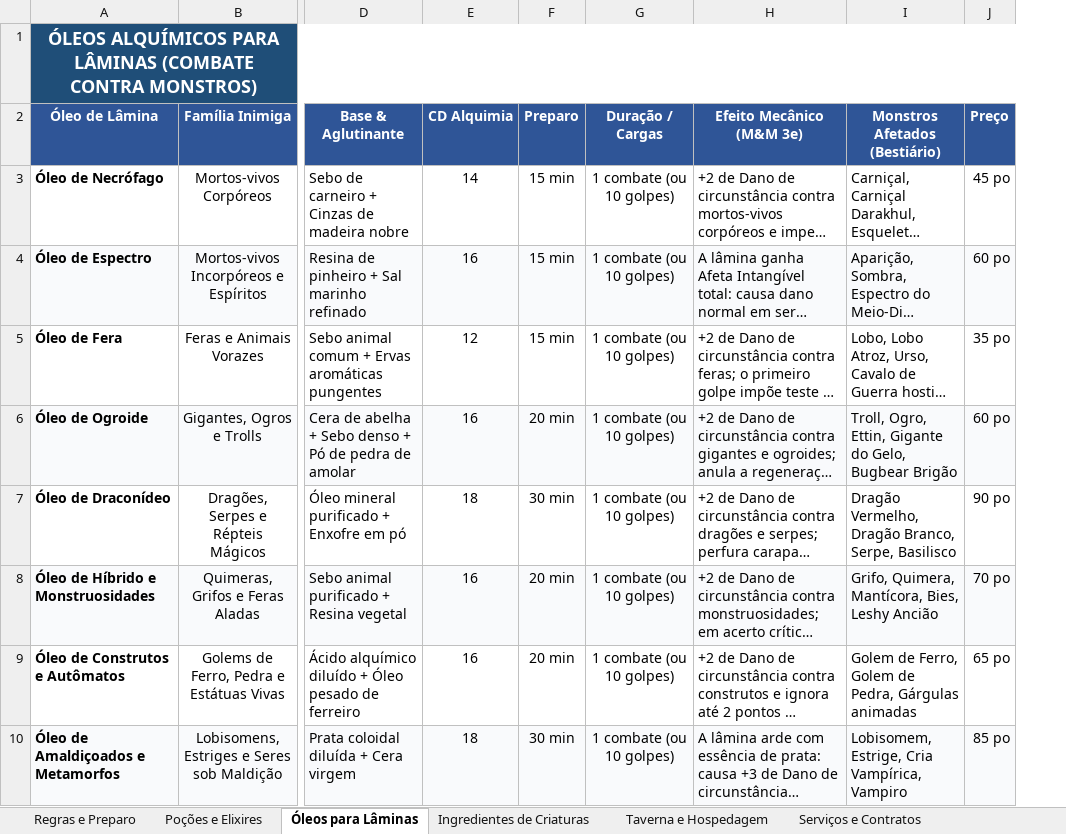
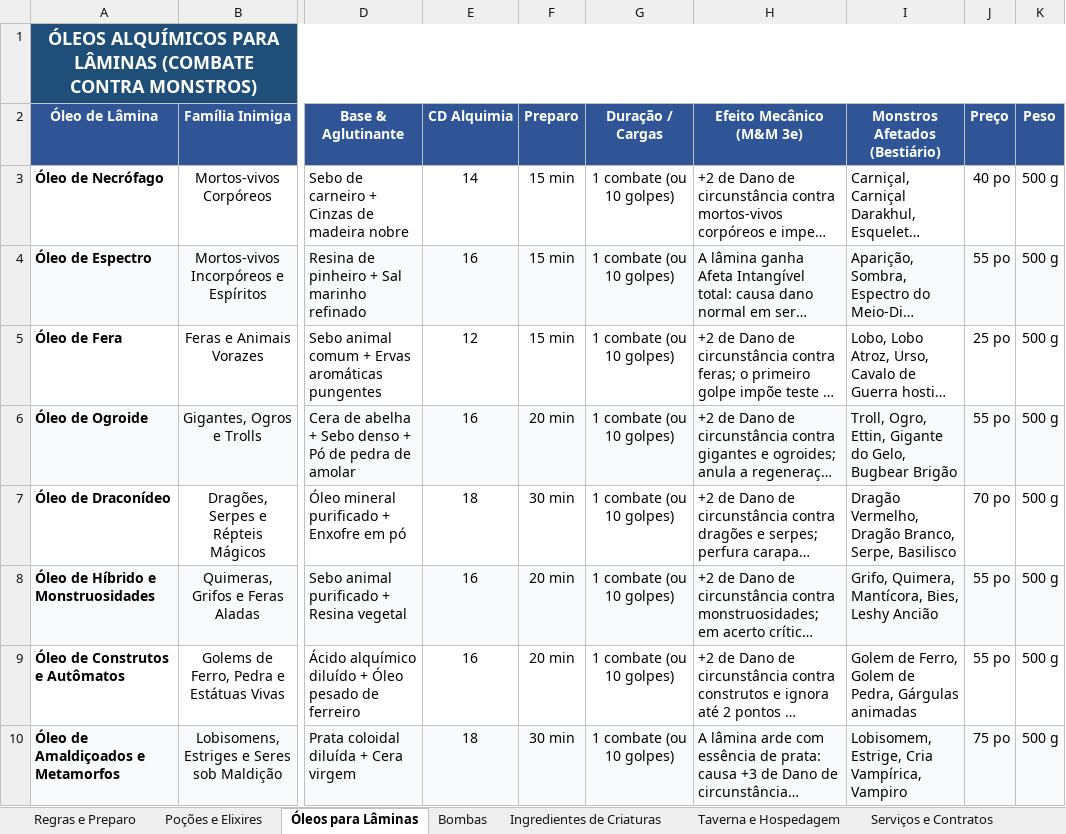
Before and after one commit to Nathan-Dev-udia/mmprocedural, an Excel workbook: dados/generos/fantasia/pocoes.xlsx, sheet Óleos para Lâminas, drawn as a sheet; only a part is shown, gaps mark what is left out; long unchanged cells end in …; values as stored, in another font and other column widths than the file's, no borders; the diff names each change by its address in the sheet, - before the commit and + after, or states it on an @@ line.

```diff
--- a/dados/generos/fantasia/pocoes.xlsx (sheet Óleos para Lâminas)
+++ b/dados/generos/fantasia/pocoes.xlsx (sheet Óleos para Lâminas)
+sheet tab: Bombas
+column K (Peso), rows 3-10: all 500 g
-J3 (Preço): 45 po
+J3 (Preço): 40 po
-J4 (Preço): 60 po
+J4 (Preço): 55 po
-J5 (Preço): 35 po
+J5 (Preço): 25 po
-J6 (Preço): 60 po
+J6 (Preço): 55 po
-J7 (Preço): 90 po
+J7 (Preço): 70 po
-J8 (Preço): 70 po
+J8 (Preço): 55 po
-J9 (Preço): 65 po
+J9 (Preço): 55 po
-J10 (Preço): 85 po
+J10 (Preço): 75 po
```
Also changed, not shown: sheet Ingredientes de Criaturas, sheet Poções e Elixires, sheet Regras e Preparo, 16 other files.
